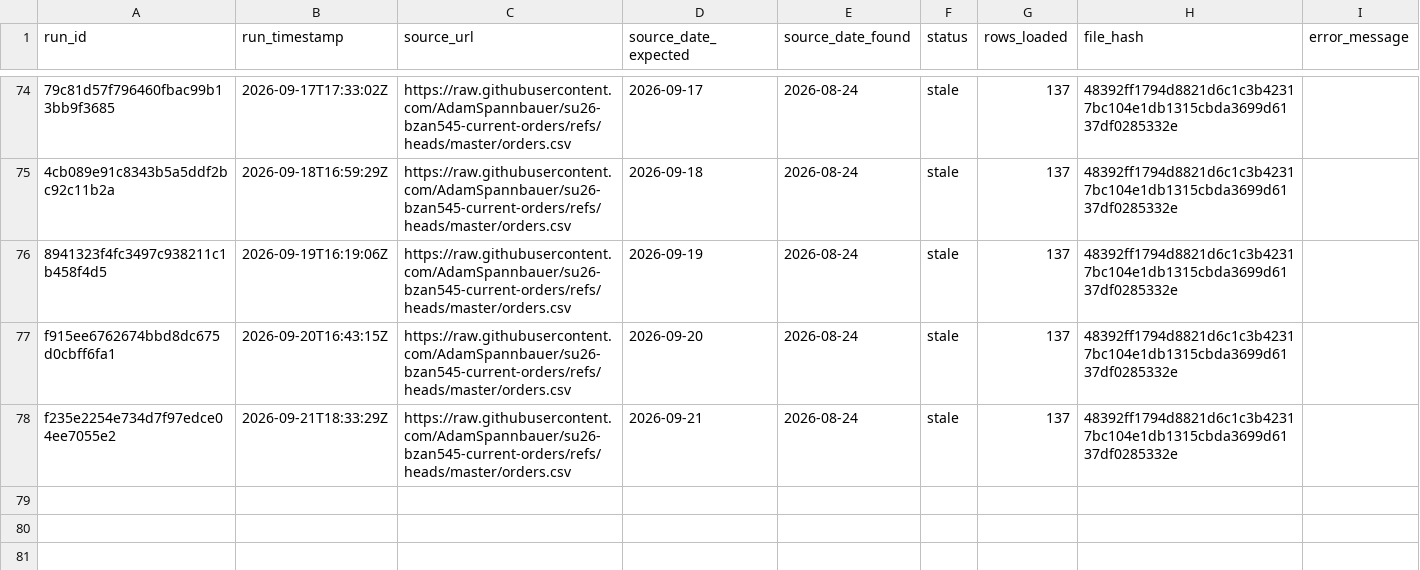
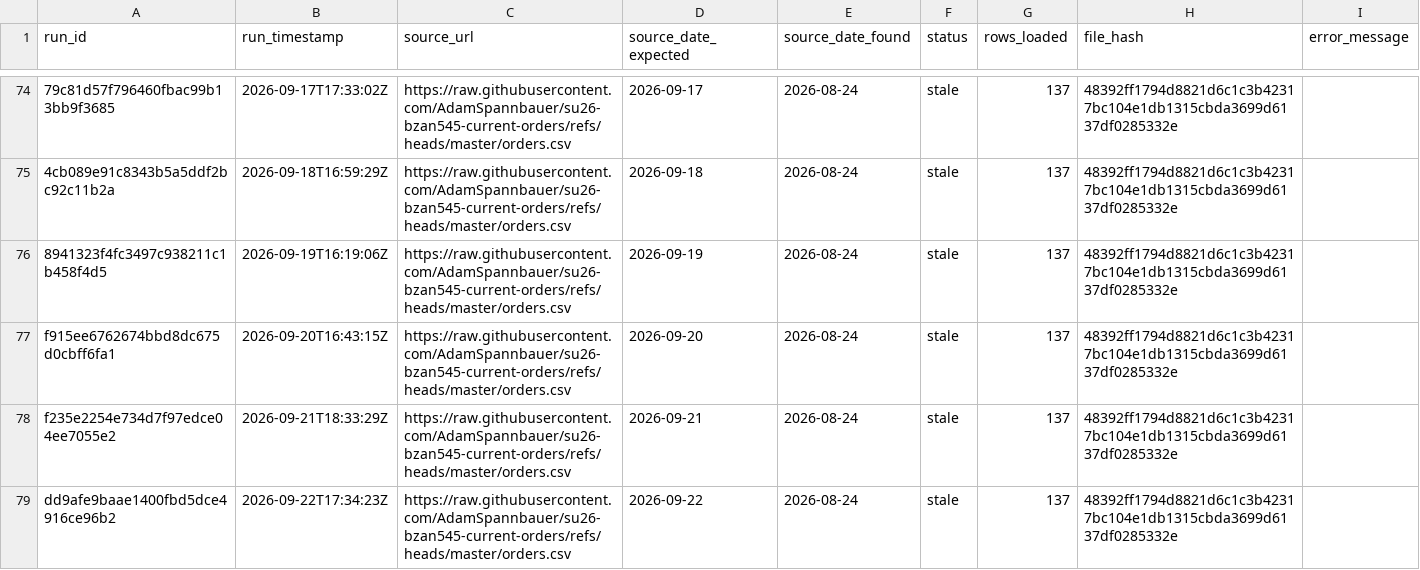
Before and after one commit to AkyuzBurhan/rocky-top-data-pipeline, a CSV file: data/ingestion_log.csv, drawn as a sheet; only a part is shown, gaps mark what is left out; the diff names each change by its address in the sheet, - before the commit and + after, or states it on an @@ line.

```diff
--- a/data/ingestion_log.csv
+++ b/data/ingestion_log.csv
+row 79: dd9afe9baae1400fbd5dce4916ce96b2 | 2026-09-22T17:34:23Z | https://raw.githubusercontent.com/AdamSpannbauer/su26-bzan545-current-orders/refs/heads/master/orders.csv | 2026-09-22 | 2026-08-24 | stale | 137 | 48392ff1794d8821d6c1c3b42317bc104e1db1315cbda3699d6137df0285332e
```
Also changed, not shown: 1 other file.
